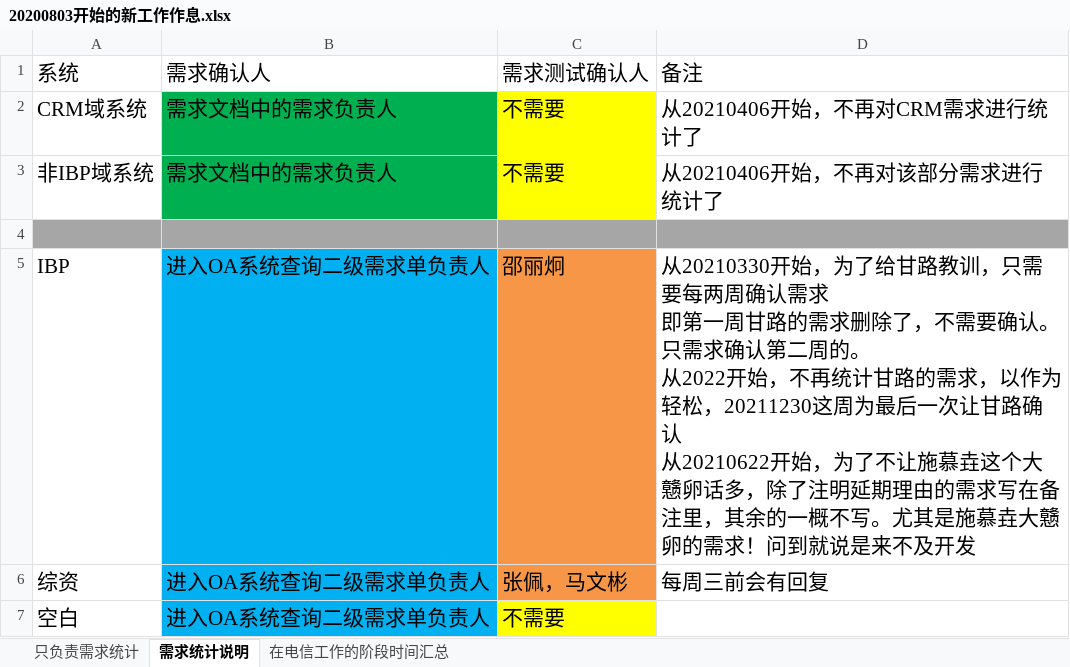
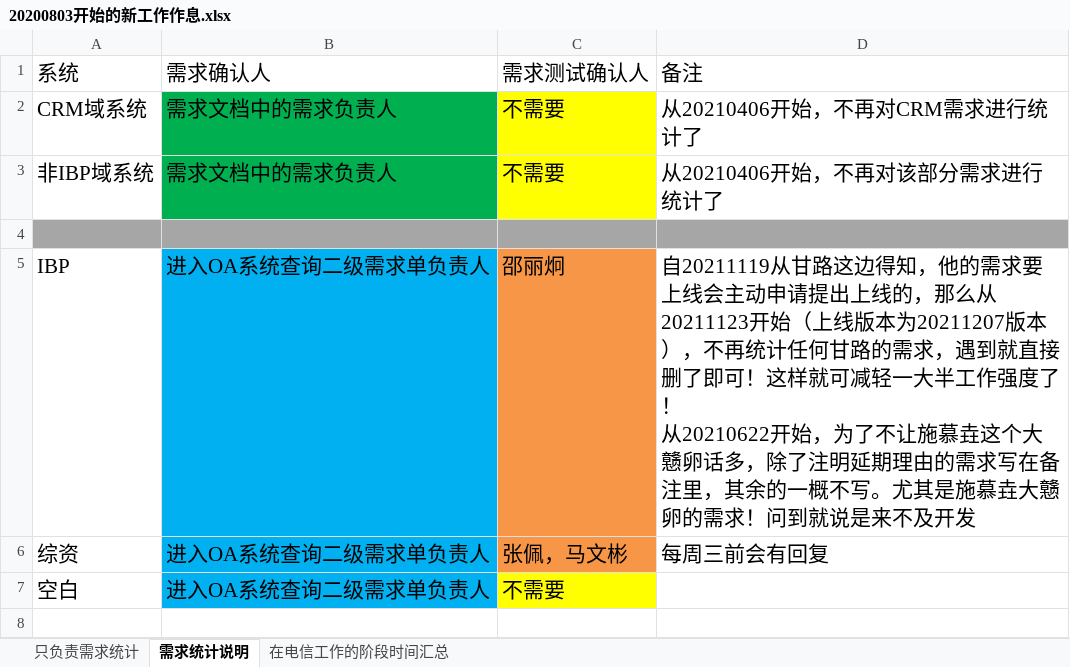
Before and after one commit to LITTLEPINKALLDEAD/DatasOnTelecom, an Excel workbook: 文档/其他文档/Others/Jobs/20200803开始的新工作作息.xlsx, sheet 需求统计说明, drawn as a sheet; values as stored, in another font and other column widths than the file's, no borders; ↵ is a line break in a cell; the diff names each change by its address in the sheet, - before the commit and + after, or states it on an @@ line.

```diff
--- a/文档/其他文档/Others/Jobs/20200803开始的新工作作息.xlsx (sheet 需求统计说明)
+++ b/文档/其他文档/Others/Jobs/20200803开始的新工作作息.xlsx (sheet 需求统计说明)
-D5 (备注): 从20210330开始，为了给甘路教训，只需要每两周确认需求 ↵ 即第一周甘路的需求删除了，不需要确认。 ↵ 只需求确认第二周的。 ↵ 从2022开始，不再统计甘路的需求，以作为轻松，20211230这周为最后一次让甘路确认 ↵ 从20210622开…
+D5 (备注): 自20211119从甘路这边得知，他的需求要上线会主动申请提出上线的，那么从20211123开始（上线版本为20211207版本），不再统计任何甘路的需求，遇到就直接删了即可！这样就可减轻一大半工作强度了！ ↵ 从20210622开…
```
Also changed, not shown: 文档/其他文档/Others/Jobs/疫苗统计-综合室.xlsx, 12 other files.
